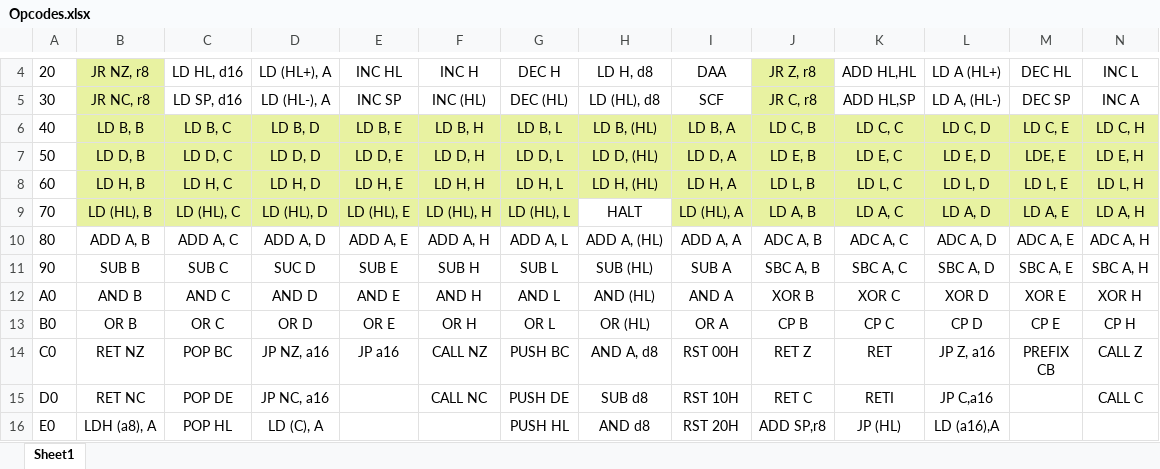
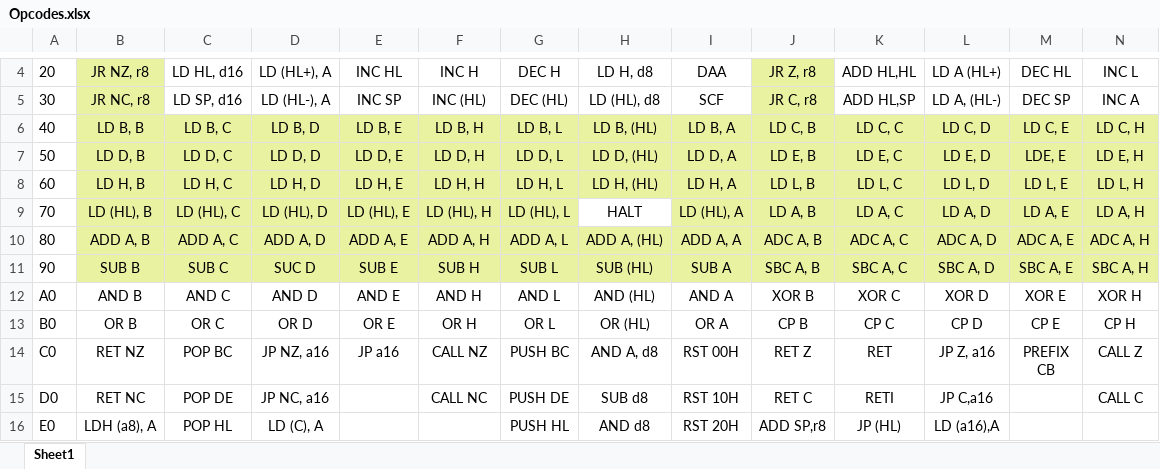
Before and after one commit to Explothusist/Detonation-Emulation-v2, an Excel workbook: docs/Opcodes.xlsx, sheet Sheet1, drawn as a sheet; only a part is shown, gaps mark what is left out; values as stored, in another font and other column widths than the file's, no borders; the diff covers the shown part only; the diff names each change by its address in the sheet, - before the commit and + after, or states it on an @@ line.

```diff
--- a/docs/Opcodes.xlsx (sheet Sheet1)
+++ b/docs/Opcodes.xlsx (sheet Sheet1)
-B10:N11 fill: none
+B10:N11 fill: #E8F2A1
```
Also changed, not shown: cell formats elsewhere in this sheet, 5 other files.
